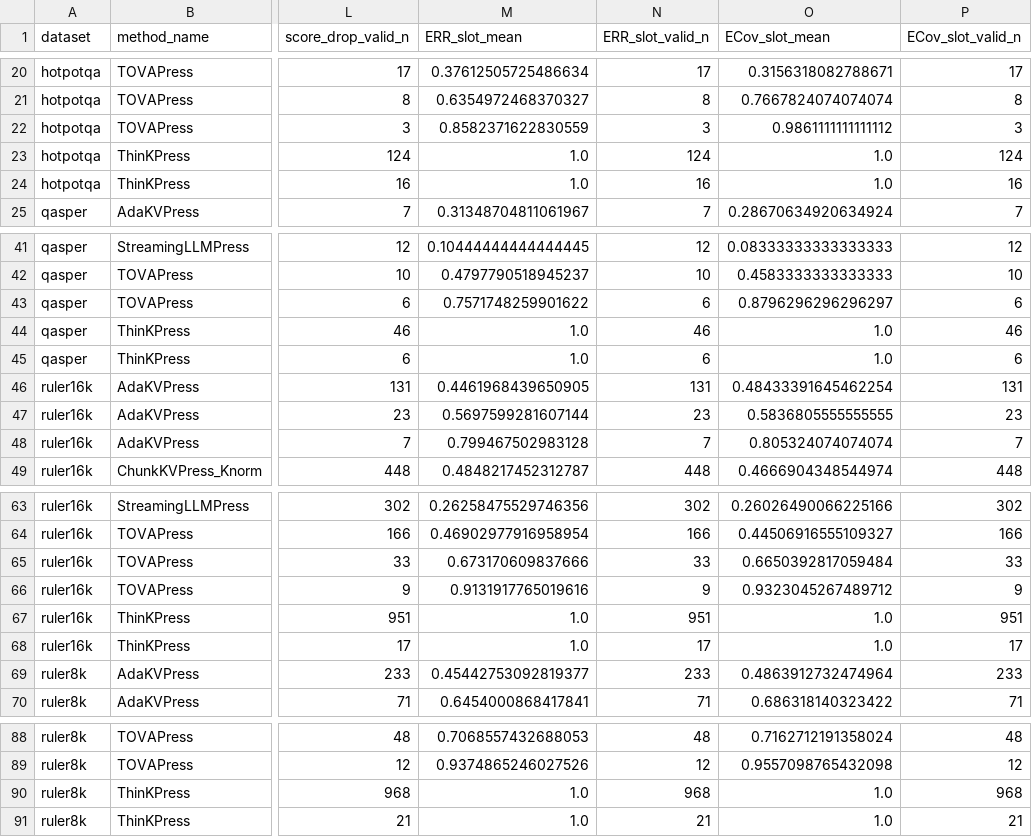
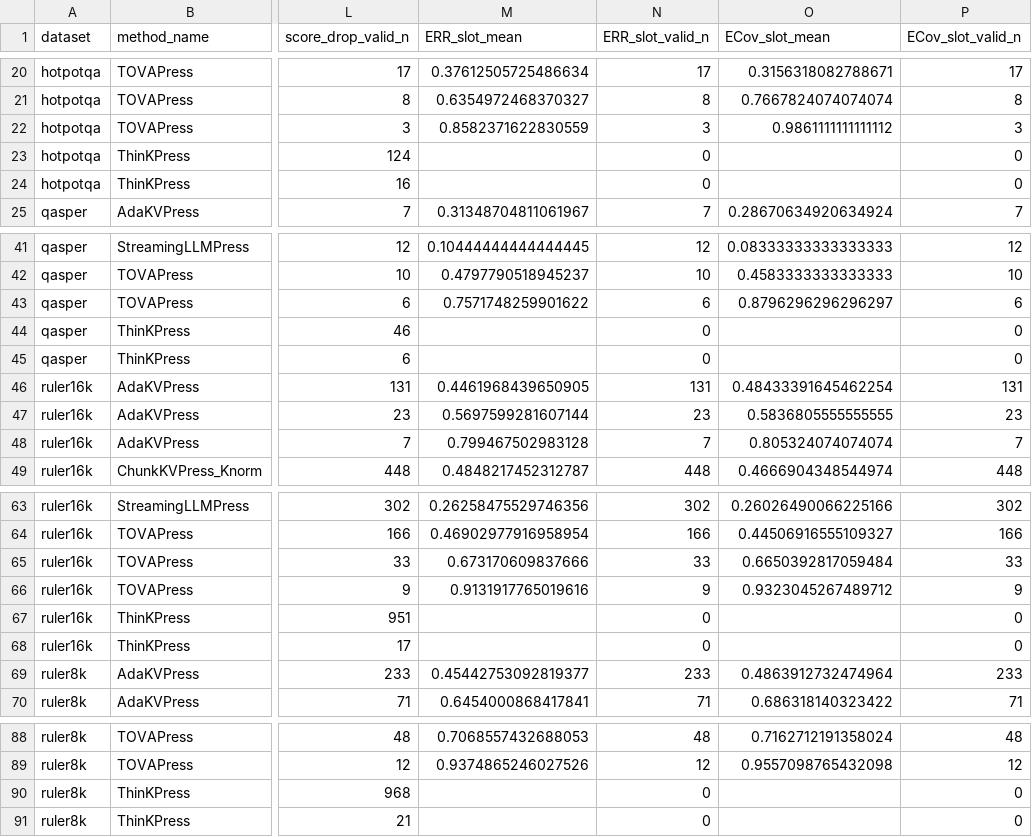
Before and after one commit to ChosenQC/KVDiagnosis, a CSV file: data/summaries/selected_failures_by_dataset_method_budget.csv, drawn as a sheet; only a part is shown, gaps mark what is left out; the diff covers the shown part only; the diff names each change by its address in the sheet, - before the commit and + after, or states it on an @@ line.

```diff
--- a/data/summaries/selected_failures_by_dataset_method_budget.csv
+++ b/data/summaries/selected_failures_by_dataset_method_budget.csv
-M23:M24 (ERR_slot_mean): 1.0
+M23:M24 (ERR_slot_mean): (empty)
-N23 (ERR_slot_valid_n): 124
+N23 (ERR_slot_valid_n): 0
-O23:O24 (ECov_slot_mean): 1.0
+O23:O24 (ECov_slot_mean): (empty)
-P23 (ECov_slot_valid_n): 124
+P23 (ECov_slot_valid_n): 0
-N24 (ERR_slot_valid_n): 16
+N24 (ERR_slot_valid_n): 0
-P24 (ECov_slot_valid_n): 16
+P24 (ECov_slot_valid_n): 0
-M44:M45 (ERR_slot_mean): 1.0
+M44:M45 (ERR_slot_mean): (empty)
-N44 (ERR_slot_valid_n): 46
+N44 (ERR_slot_valid_n): 0
-O44:O45 (ECov_slot_mean): 1.0
+O44:O45 (ECov_slot_mean): (empty)
-P44 (ECov_slot_valid_n): 46
+P44 (ECov_slot_valid_n): 0
-N45 (ERR_slot_valid_n): 6
+N45 (ERR_slot_valid_n): 0
-P45 (ECov_slot_valid_n): 6
+P45 (ECov_slot_valid_n): 0
-M67:M68 (ERR_slot_mean): 1.0
+M67:M68 (ERR_slot_mean): (empty)
-N67 (ERR_slot_valid_n): 951
+N67 (ERR_slot_valid_n): 0
-O67:O68 (ECov_slot_mean): 1.0
+O67:O68 (ECov_slot_mean): (empty)
-P67 (ECov_slot_valid_n): 951
+P67 (ECov_slot_valid_n): 0
-N68 (ERR_slot_valid_n): 17
+N68 (ERR_slot_valid_n): 0
-P68 (ECov_slot_valid_n): 17
+P68 (ECov_slot_valid_n): 0
-M90:M91 (ERR_slot_mean): 1.0
+M90:M91 (ERR_slot_mean): (empty)
-N90 (ERR_slot_valid_n): 968
+N90 (ERR_slot_valid_n): 0
-O90:O91 (ECov_slot_mean): 1.0
+O90:O91 (ECov_slot_mean): (empty)
-P90 (ECov_slot_valid_n): 968
+P90 (ECov_slot_valid_n): 0
-N91 (ERR_slot_valid_n): 21
+N91 (ERR_slot_valid_n): 0
-P91 (ECov_slot_valid_n): 21
+P91 (ECov_slot_valid_n): 0
```
Also changed, not shown: 48 edited cells elsewhere in this file, data/summaries/failure_signatures_by_dataset_method_budget.csv, data/summaries/slot_ecov_summary.csv, 51 other files.
